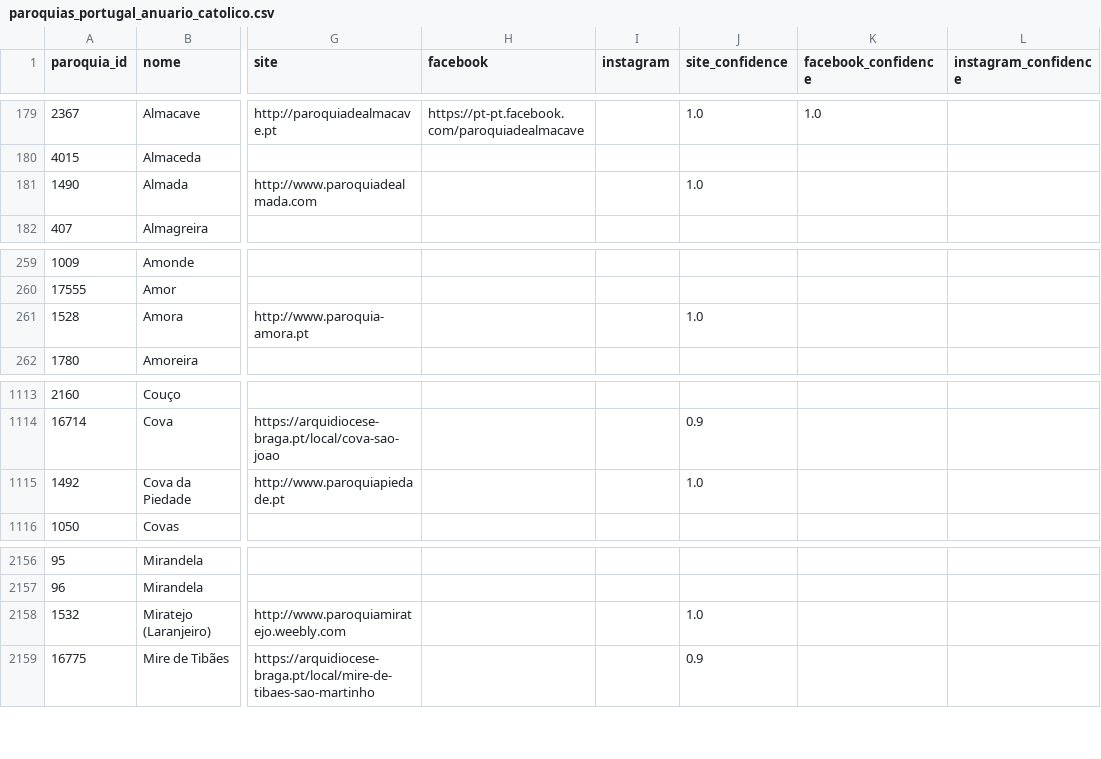
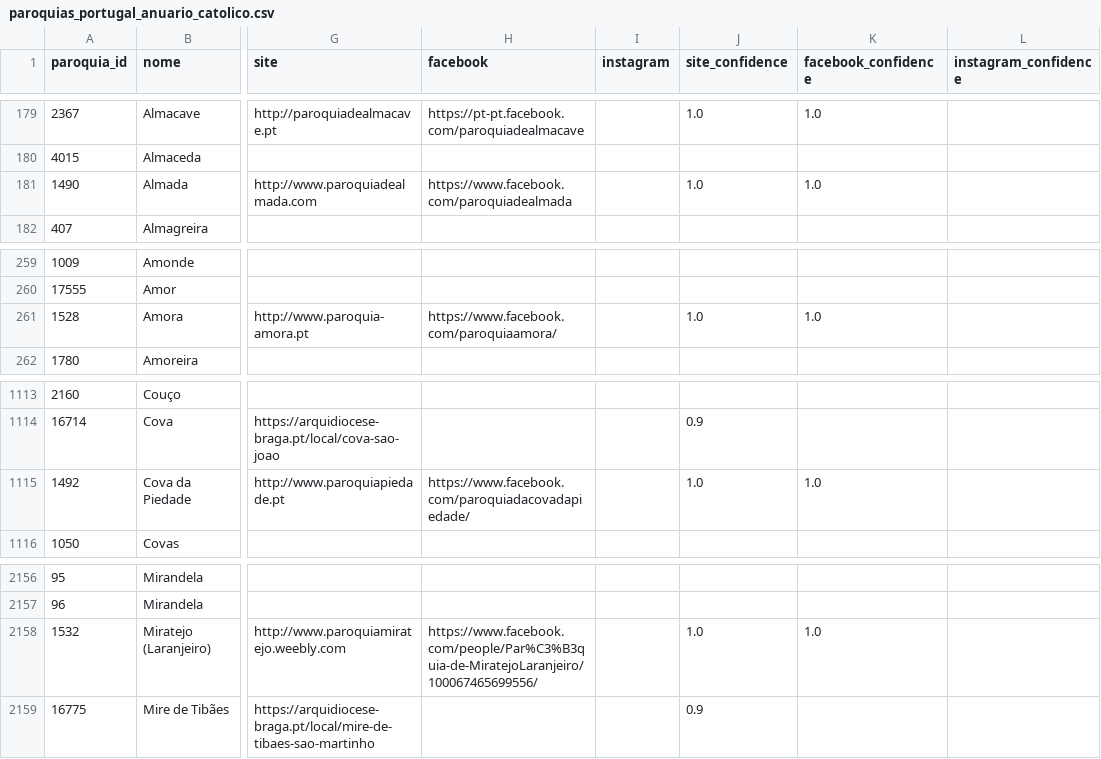
Before and after one commit to cristianoalves92/paroquias-portugal, a CSV file: data/paroquias_portugal_anuario_catolico.csv, drawn as a sheet; only a part is shown, gaps mark what is left out; the diff names each change by its address in the sheet, - before the commit and + after, or states it on an @@ line.

Commit message:
Add Setubal Facebook links

```diff
--- a/data/paroquias_portugal_anuario_catolico.csv
+++ b/data/paroquias_portugal_anuario_catolico.csv
-H181 (facebook): (empty)
+H181 (facebook): https://www.facebook.com/paroquiadealmada
-K181 (facebook_confidence): (empty)
+K181 (facebook_confidence): 1.0
-H261 (facebook): (empty)
+H261 (facebook): https://www.facebook.com/paroquiaamora/
-K261 (facebook_confidence): (empty)
+K261 (facebook_confidence): 1.0
-H1115 (facebook): (empty)
+H1115 (facebook): https://www.facebook.com/paroquiadacovadapiedade/
-K1115 (facebook_confidence): (empty)
+K1115 (facebook_confidence): 1.0
-H2158 (facebook): (empty)
+H2158 (facebook): https://www.facebook.com/people/Par%C3%B3quia-de-MiratejoLaranjeiro/100067465699556/
-K2158 (facebook_confidence): (empty)
+K2158 (facebook_confidence): 1.0
```
